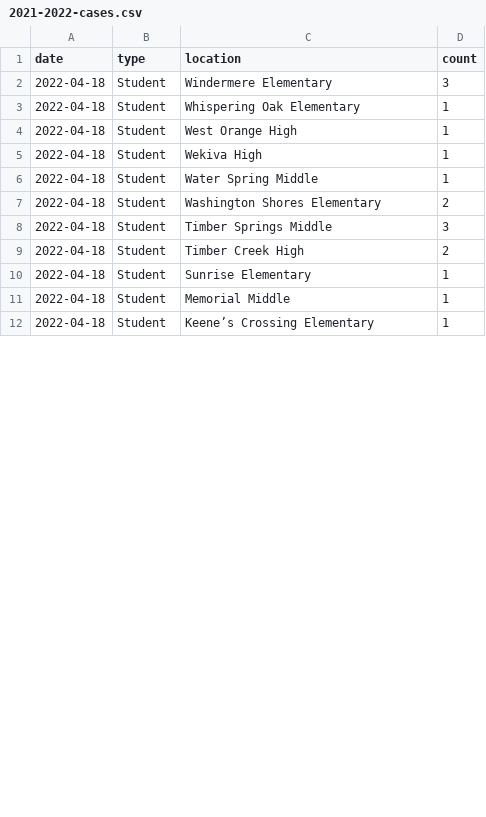
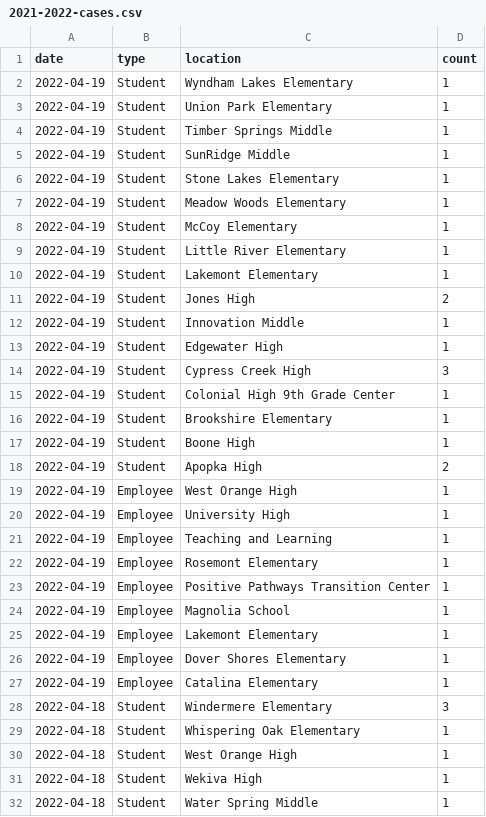
Before and after one commit to leggt/ocps-covid-csv, a CSV file: data/2021-2022-cases.csv, drawn as a sheet; only a part is shown; the shorter side is filled out with more unchanged rows; the diff covers the shown part only.

Commit message:
Updating data

```diff
--- a/data/2021-2022-cases.csv
+++ b/data/2021-2022-cases.csv
@@ -1,2 +1,28 @@
 date,type,location,count
+2022-04-19,Student,Wyndham Lakes Elementary,1
+2022-04-19,Student,Union Park Elementary,1
+2022-04-19,Student,Timber Springs Middle,1
+2022-04-19,Student,SunRidge Middle,1
+2022-04-19,Student,Stone Lakes Elementary,1
+2022-04-19,Student,Meadow Woods Elementary,1
+2022-04-19,Student,McCoy Elementary,1
+2022-04-19,Student,Little River Elementary,1
+2022-04-19,Student,Lakemont Elementary,1
+2022-04-19,Student,Jones High,2
+2022-04-19,Student,Innovation Middle,1
+2022-04-19,Student,Edgewater High,1
+2022-04-19,Student,Cypress Creek High,3
+2022-04-19,Student,Colonial High 9th Grade Center,1
+2022-04-19,Student,Brookshire Elementary,1
+2022-04-19,Student,Boone High,1
+2022-04-19,Student,Apopka High,2
+2022-04-19,Employee,West Orange High,1
+2022-04-19,Employee,University High,1
+2022-04-19,Employee,Teaching and Learning,1
+2022-04-19,Employee,Rosemont Elementary,1
+2022-04-19,Employee,Positive Pathways Transition Center,1
+2022-04-19,Employee,Magnolia School,1
+2022-04-19,Employee,Lakemont Elementary,1
+2022-04-19,Employee,Dover Shores Elementary,1
+2022-04-19,Employee,Catalina Elementary,1
 2022-04-18,Student,Windermere Elementary,3
```
Also changed, not shown: 3 added rows and 1 edited cell elsewhere in this file.
